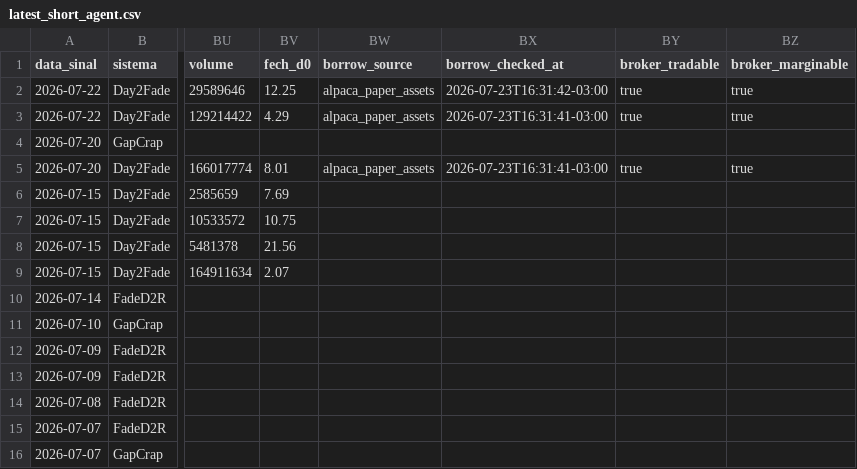
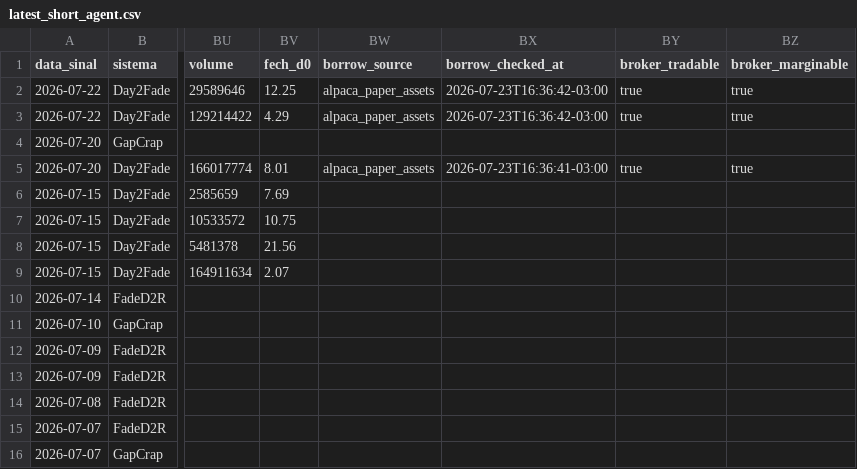
Before and after one commit to vmossini/radar-dashboard, a CSV file: latest_short_agent.csv, drawn as a sheet; only a part is shown, gaps mark what is left out; the diff names each change by its address in the sheet, - before the commit and + after, or states it on an @@ line.

```diff
--- a/latest_short_agent.csv
+++ b/latest_short_agent.csv
-BX2 (borrow_checked_at): 2026-07-23T16:31:42-03:00
+BX2 (borrow_checked_at): 2026-07-23T16:36:42-03:00
-BX3 (borrow_checked_at): 2026-07-23T16:31:41-03:00
+BX3 (borrow_checked_at): 2026-07-23T16:36:42-03:00
-BX5 (borrow_checked_at): 2026-07-23T16:31:41-03:00
+BX5 (borrow_checked_at): 2026-07-23T16:36:41-03:00
```
Also changed, not shown: latest_day2fade_scan.csv, latest_glb_ath.csv, 8 other files.
